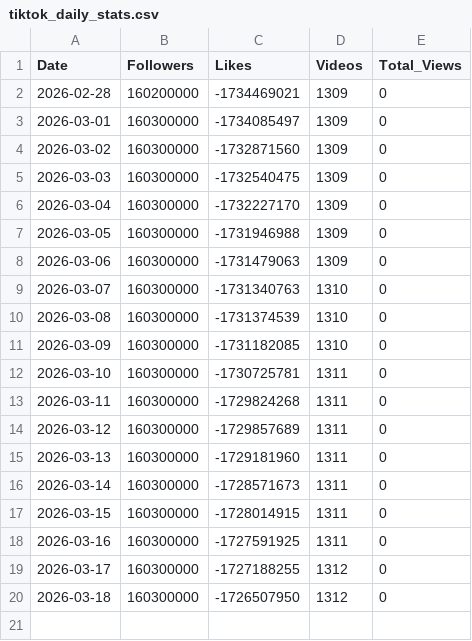
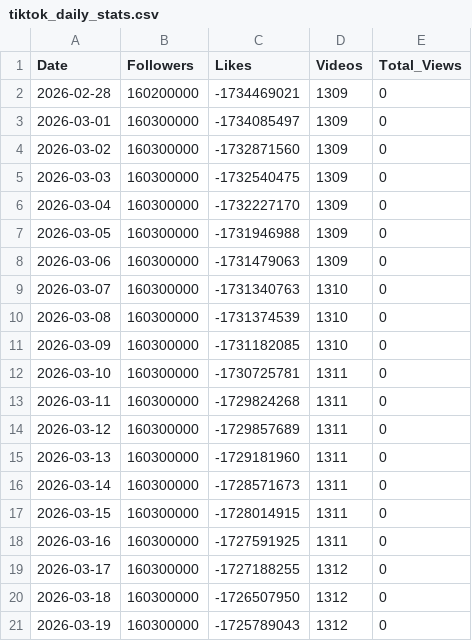
Before and after one commit to viziotestmail/tiktok-tracker, a CSV file: tiktok_daily_stats.csv, drawn as a sheet.

```diff
--- a/tiktok_daily_stats.csv
+++ b/tiktok_daily_stats.csv
@@ -20 +20,2 @@ Date,Followers,Likes,Videos,Total_Views
 2026-03-18,160300000,-1726507950,1312,0
+2026-03-19,160300000,-1725789043,1312,0
```
